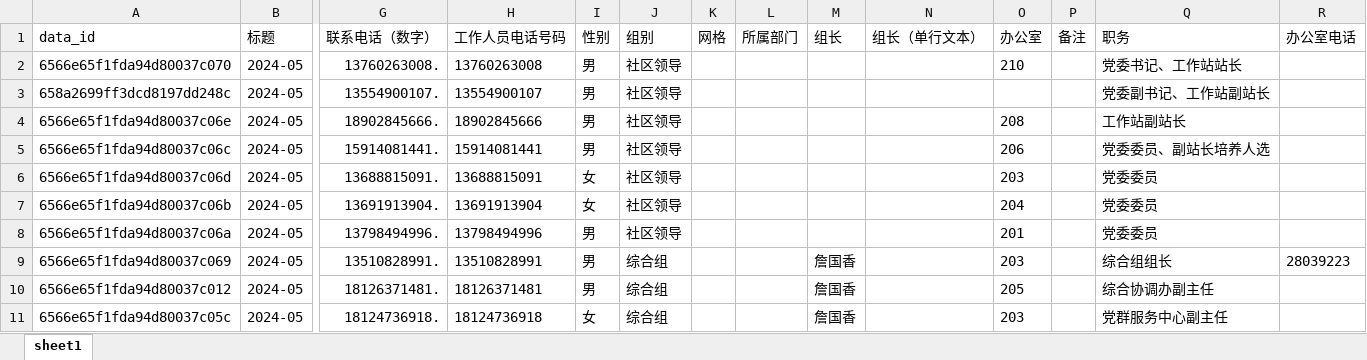
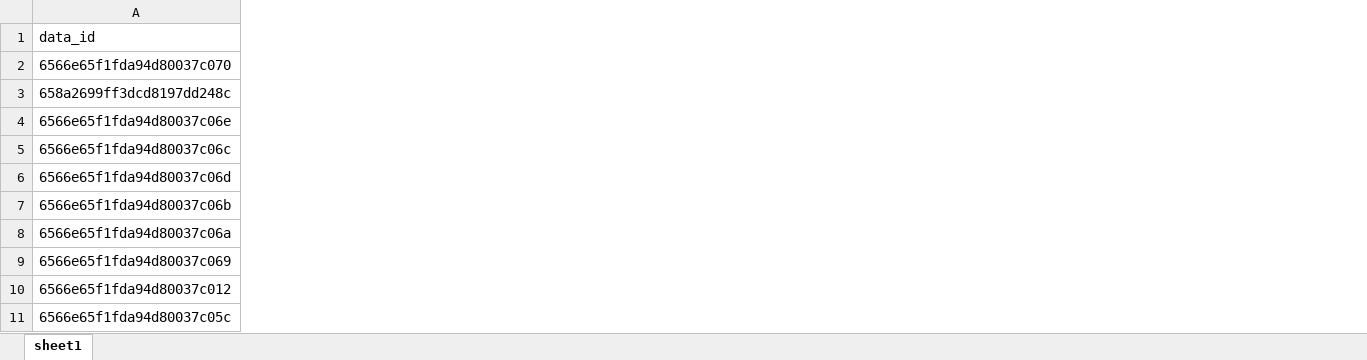
Before and after one commit to Chips04/OvertimeManagement, an Excel workbook: 加班表格处理/社区工作人员花名册_20240515151010.xlsx, sheet sheet1, drawn as a sheet; only a part is shown, gaps mark what is left out; values as stored, in another font and other column widths than the file's, no borders; the diff covers the shown part only; the diff names each change by its address in the sheet, - before the commit and + after, or states it on an @@ line.

Commit message:
奇怪的输出删掉

```diff
--- a/加班表格处理/社区工作人员花名册_20240515151010.xlsx (sheet sheet1)
+++ b/加班表格处理/社区工作人员花名册_20240515151010.xlsx (sheet sheet1)
-column B (标题), rows 2-11: all 2024-05
-column G (联系电话（数字）), rows 2-11: 13760263008. | 13554900107. | 18902845666. | 15914081441. | 13688815091. | 13691913904. | 13798494996. | 13510828991. | 18126371481. | 18124736918.
-column H (工作人员电话号码), rows 2-11: 13760263008 | 13554900107 | 18902845666 | 15914081441 | 13688815091 | 13691913904 | 13798494996 | 13510828991 | 18126371481 | 18124736918
-column I (性别), rows 2-11: 男 | 男 | 男 | 男 | 女 | 女 | 男 | 男 | 男 | 女
-column J (组别), rows 2-11: 社区领导 | 社区领导 | 社区领导 | 社区领导 | 社区领导 | 社区领导 | 社区领导 | 综合组 | 综合组 | 综合组
-column K (网格), empty
-column L (所属部门), empty
-column M (组长), rows 9-11: all 詹国香
-column N (组长（单行文本）), empty
-column O (办公室), rows 2-11: 210 |  | 208 | 206 | 203 | 204 | 201 | 203 | 205 | 203
-column P (备注), empty
-column Q (职务), rows 2-11: 党委书记、工作站站长 | 党委副书记、工作站副站长 | 工作站副站长 | 党委委员、副站长培养人选 | 党委委员 | 党委委员 | 党委委员 | 综合组组长 | 综合协调办副主任 | 党群服务中心副主任
-column R (办公室电话), row 9: 28039223
```
Also changed, not shown: 28 removed columns elsewhere in this sheet.
